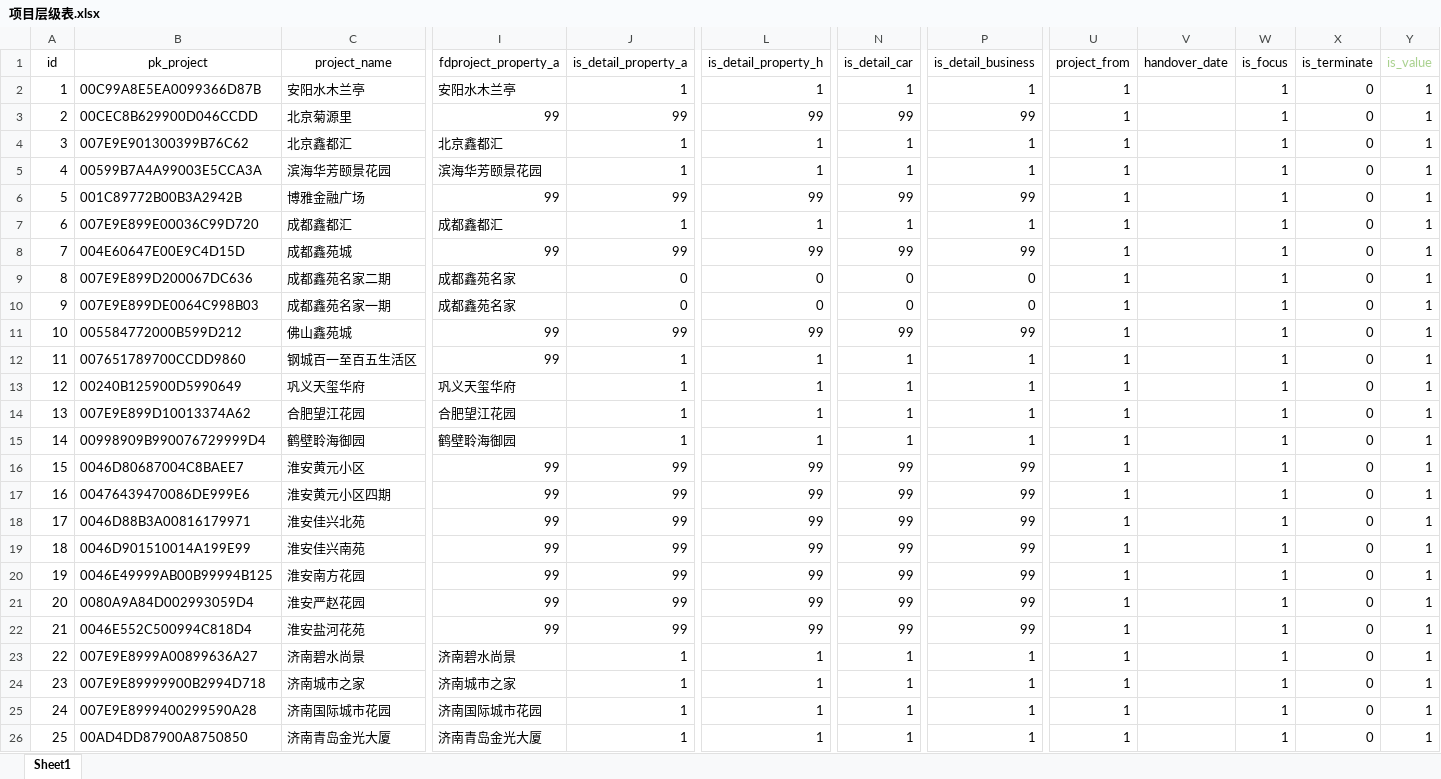
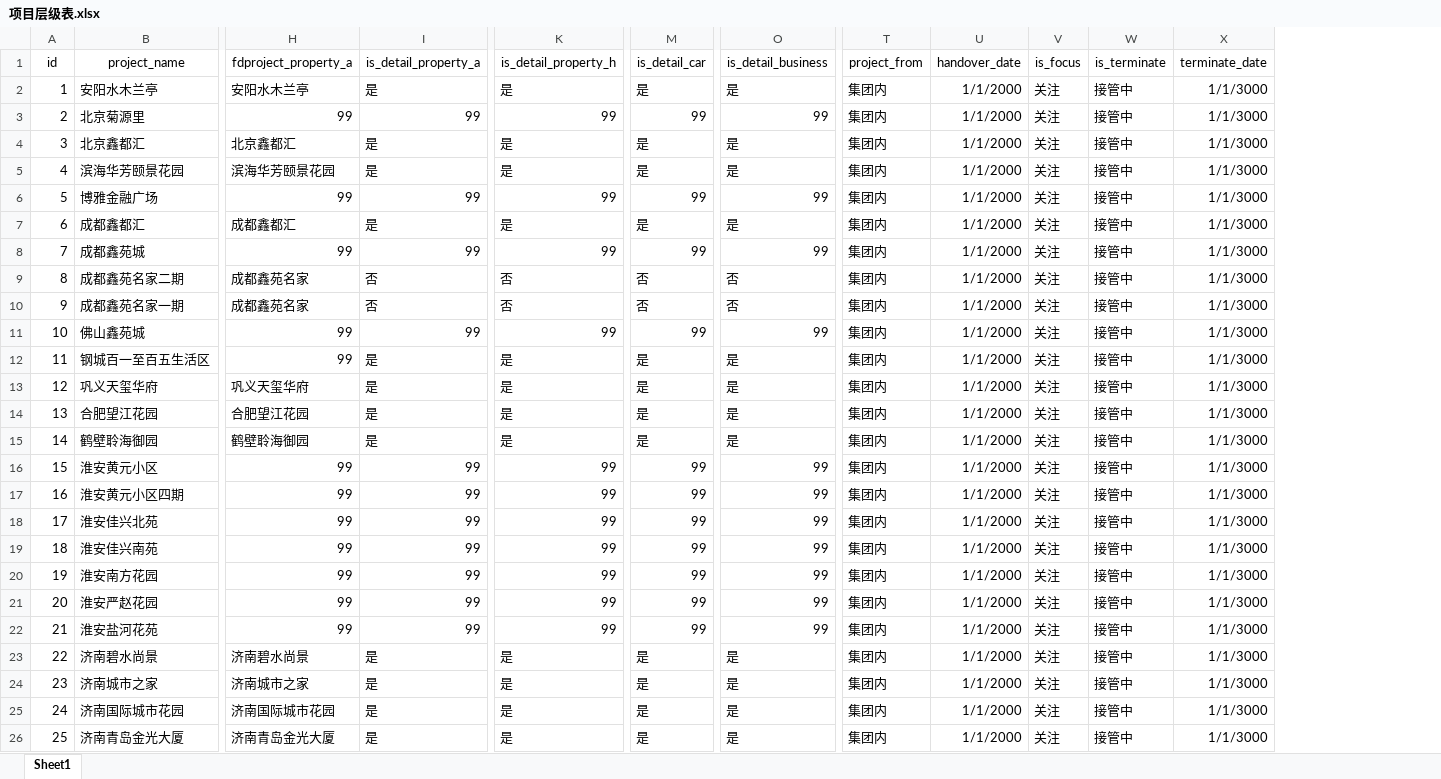
Before and after one commit to hry-work/data, an Excel workbook: mid/dim/项目层级表.xlsx, sheet Sheet1, drawn as a sheet; only a part is shown, gaps mark what is left out; values as stored, in another font and other column widths than the file's, no borders; removed rows and columns are numbered as before the commit, all else as after; the diff covers the shown part only; the diff names each change by its address in the sheet, - before the commit and + after, or states it on an @@ line.

```diff
--- a/mid/dim/项目层级表.xlsx (sheet Sheet1)
+++ b/mid/dim/项目层级表.xlsx (sheet Sheet1)
-column B (pk_project), rows 2-26: 00C99A8E5EA0099366D87B | 00CEC8B629900D046CCDD | 007E9E901300399B76C62 | 00599B7A4A99003E5CCA3A | 001C89772B00B3A2942B | 007E9E899E00036C99D720 | 004E60647E00E9C4D15D | 007E9E899D200067DC636 | 007E9E899DE0064C998B03 | 005584772000B599D212 | 007651789700CCDD9860 | 00240B125900D5990649 | 007E9E899D10013374A62 | 00998909B990076729999D4 | 0046D80687004C8BAEE7 | 00476439470086DE999E6 | 0046D88B3A00816179971 | 0046D901510014A199E99 | 0046E49999AB00B99994B125 | 0080A9A84D002993059D4 | 0046E552C500994C818D4 | 007E9E8999A00899636A27 | 007E9E89999900B2994D718 | 007E9E8999400299590A28 | 00AD4DD87900A8750850
-column Y (is_value), rows 2-26: all 1
+column X (terminate_date), rows 2-26: all 1/1/3000
-I2 (is_detail_property_a): 1
+I2 (is_detail_property_a): 是
-K2 (is_detail_property_h): 1
+K2 (is_detail_property_h): 是
-M2 (is_detail_car): 1
+M2 (is_detail_car): 是
-O2 (is_detail_business): 1
+O2 (is_detail_business): 是
-T2:T26 (project_from): 1
+T2:T26 (project_from): 集团内
-U2:U26 (handover_date): (empty)
+U2:U26 (handover_date): 1/1/2000
-V2:V26 (is_focus): 1
+V2:V26 (is_focus): 关注
-W2:W26 (is_terminate): 0
+W2:W26 (is_terminate): 接管中
-I4:I5 (is_detail_property_a): 1
+I4:I5 (is_detail_property_a): 是
-K4:K5 (is_detail_property_h): 1
+K4:K5 (is_detail_property_h): 是
-M4:M5 (is_detail_car): 1
+M4:M5 (is_detail_car): 是
-O4:O5 (is_detail_business): 1
+O4:O5 (is_detail_business): 是
-I7 (is_detail_property_a): 1
+I7 (is_detail_property_a): 是
-K7 (is_detail_property_h): 1
+K7 (is_detail_property_h): 是
-M7 (is_detail_car): 1
+M7 (is_detail_car): 是
-O7 (is_detail_business): 1
+O7 (is_detail_business): 是
-I9:I10 (is_detail_property_a): 0
+I9:I10 (is_detail_property_a): 否
-K9:K10 (is_detail_property_h): 0
+K9:K10 (is_detail_property_h): 否
-M9:M10 (is_detail_car): 0
+M9:M10 (is_detail_car): 否
-O9:O10 (is_detail_business): 0
+O9:O10 (is_detail_business): 否
-I12:I15 (is_detail_property_a): 1
+I12:I15 (is_detail_property_a): 是
-K12:K15 (is_detail_property_h): 1
+K12:K15 (is_detail_property_h): 是
-M12:M15 (is_detail_car): 1
+M12:M15 (is_detail_car): 是
-O12:O15 (is_detail_business): 1
+O12:O15 (is_detail_business): 是
-I23:I26 (is_detail_property_a): 1
+I23:I26 (is_detail_property_a): 是
-K23:K26 (is_detail_property_h): 1
+K23:K26 (is_detail_property_h): 是
-M23:M26 (is_detail_car): 1
+M23:M26 (is_detail_car): 是
-O23:O26 (is_detail_business): 1
+O23:O26 (is_detail_business): 是
```
Also changed, not shown: 828 edited cells elsewhere in this sheet, 1 other file.
